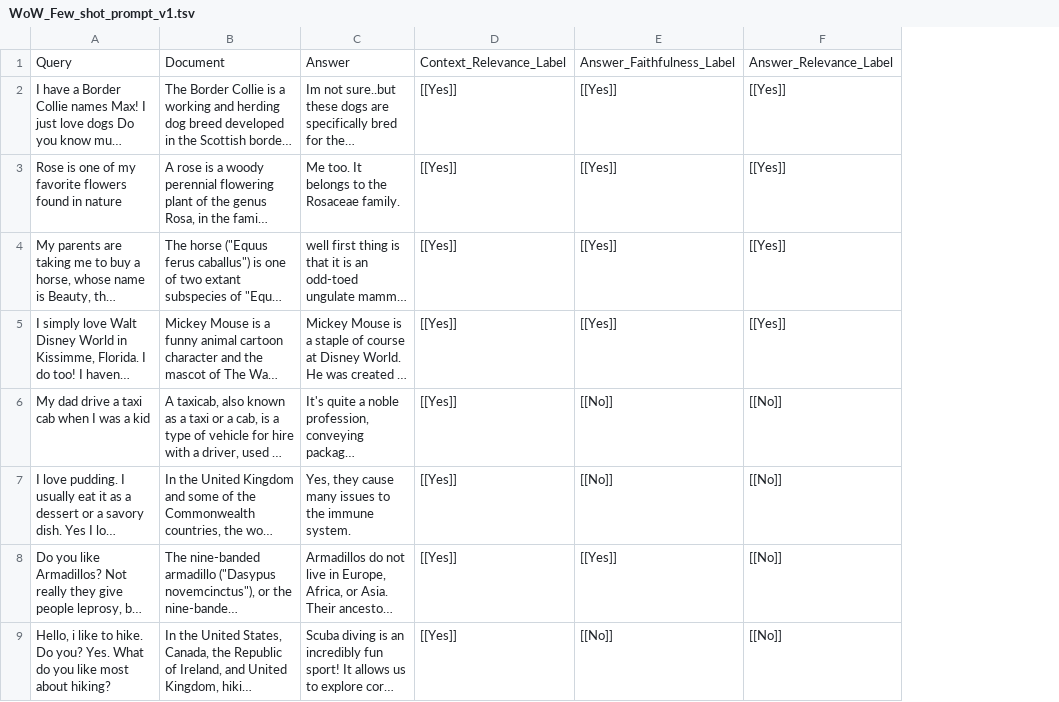
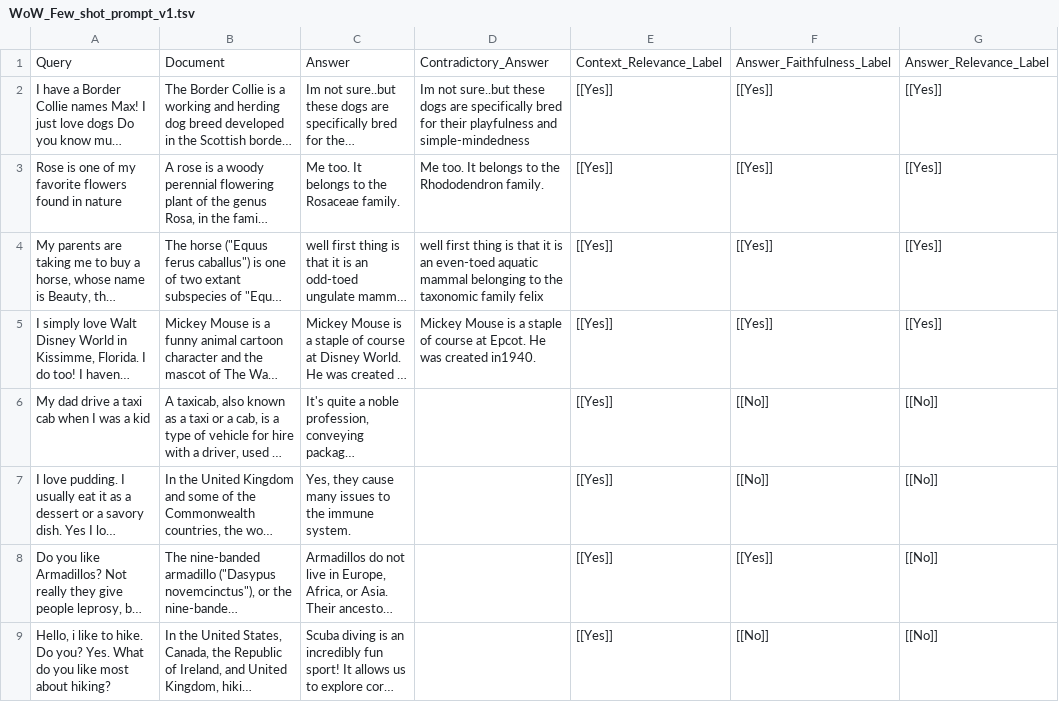
Before and after one commit to OnionKiller/ARES, a TSV file: datasets_v2/WoW_Few_shot_prompt_v1.tsv, drawn as a sheet; long unchanged cells end in …; the diff names each change by its address in the sheet, - before the commit and + after, or states it on an @@ line.

Commit message:
update

```diff
--- a/datasets_v2/WoW_Few_shot_prompt_v1.tsv
+++ b/datasets_v2/WoW_Few_shot_prompt_v1.tsv
+column D, rows 1-5: Contradictory_Answer | Im not sure..but these dogs are specifically bred for their playfulness and simple-mindedness | Me too. It belongs to the Rhododendron family. | well first thing is that it is an even-toed aquatic mammal belonging to the taxonomic family felix | Mickey Mouse is a staple of course at Epcot. He was created in1940.
```
